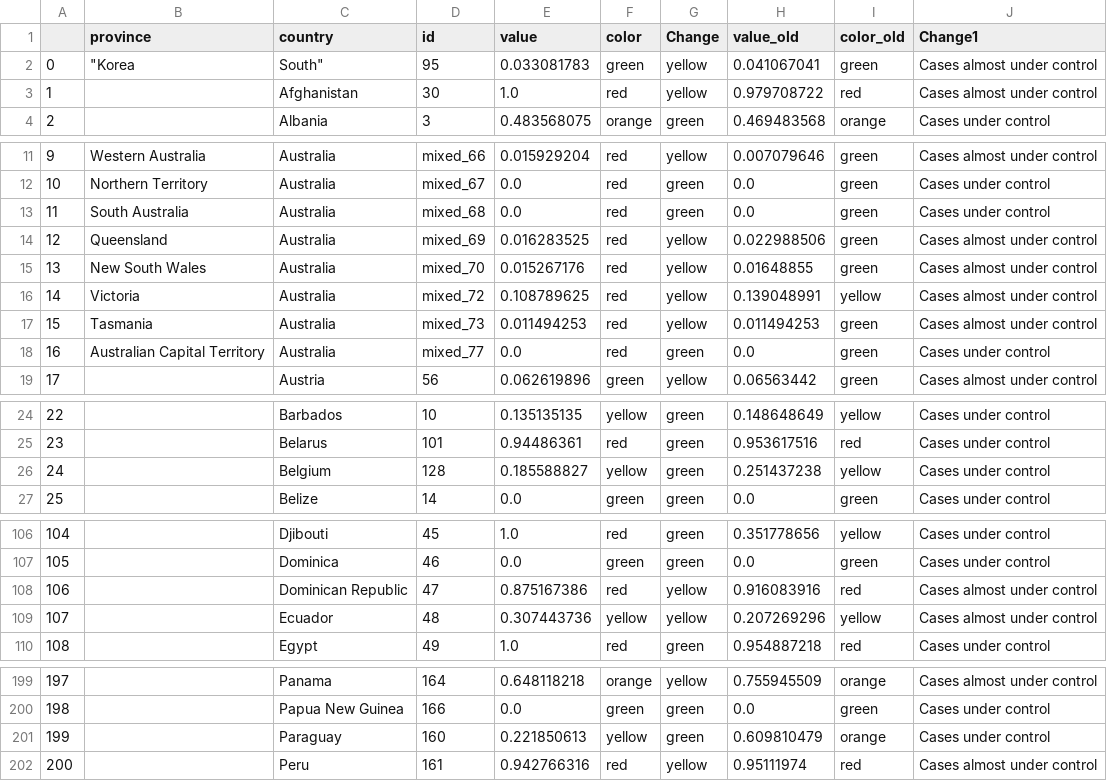
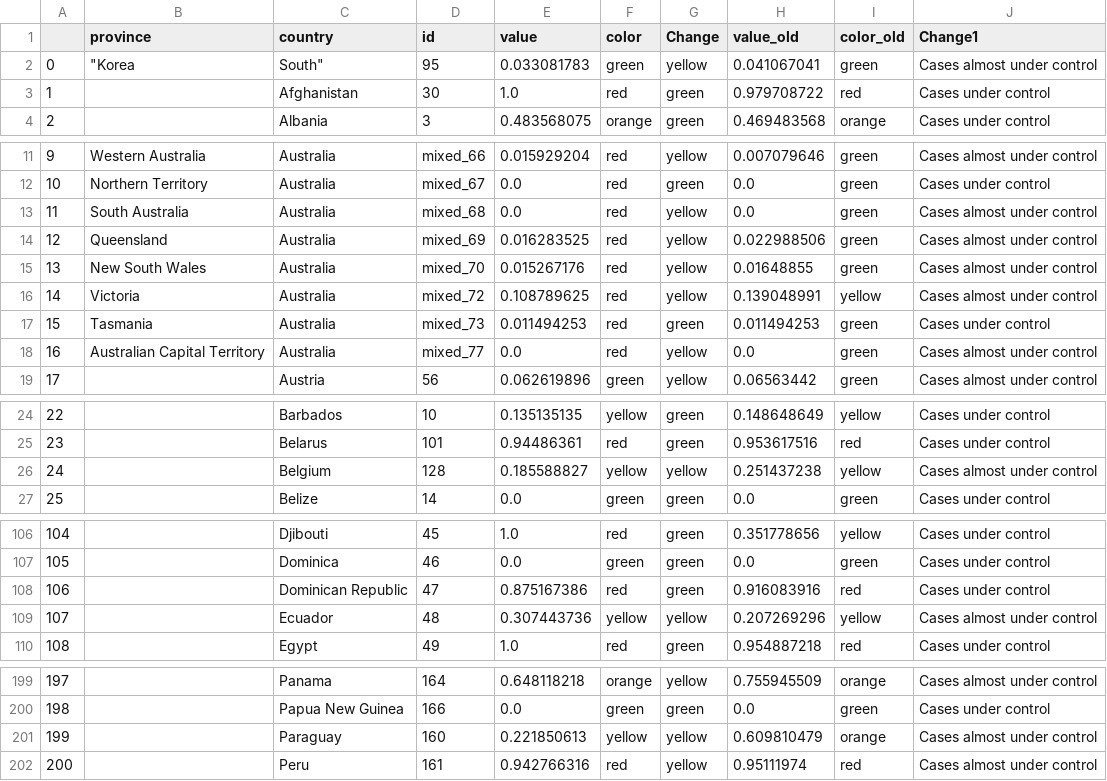
Before and after one commit to obuchel/COVID-19_map, a CSV file: classification_ids3.csv, drawn as a sheet; only a part is shown, gaps mark what is left out; the diff covers the shown part only.

```diff
--- a/classification_ids3.csv
+++ b/classification_ids3.csv
@@ -2,3 +2,3 @@
 0,"""Korea","South""",95,0.033081783,green,yellow,0.041067041,green,Cases almost under control
-1,,Afghanistan,30,1.0,red,yellow,0.979708722,red,Cases almost under control
+1,,Afghanistan,30,1.0,red,green,0.979708722,red,Cases under control
 2,,Albania,3,0.483568075,orange,green,0.469483568,orange,Cases under control
@@ -12,3 +12,3 @@
 10,Northern Territory,Australia,mixed_67,0.0,red,green,0.0,green,Cases under control
-11,South Australia,Australia,mixed_68,0.0,red,green,0.0,green,Cases under control
+11,South Australia,Australia,mixed_68,0.0,red,yellow,0.0,green,Cases almost under control
 12,Queensland,Australia,mixed_69,0.016283525,red,yellow,0.022988506,green,Cases almost under control
@@ -16,4 +16,4 @@
 14,Victoria,Australia,mixed_72,0.108789625,red,yellow,0.139048991,yellow,Cases almost under control
-15,Tasmania,Australia,mixed_73,0.011494253,red,yellow,0.011494253,green,Cases almost under control
-16,Australian Capital Territory,Australia,mixed_77,0.0,red,green,0.0,green,Cases under control
+15,Tasmania,Australia,mixed_73,0.011494253,red,green,0.011494253,green,Cases under control
+16,Australian Capital Territory,Australia,mixed_77,0.0,red,yellow,0.0,green,Cases almost under control
 17,,Austria,56,0.062619896,green,yellow,0.06563442,green,Cases almost under control
@@ -25,3 +25,3 @@
 23,,Belarus,101,0.94486361,red,green,0.953617516,red,Cases under control
-24,,Belgium,128,0.185588827,yellow,green,0.251437238,yellow,Cases under control
+24,,Belgium,128,0.185588827,yellow,yellow,0.251437238,yellow,Cases almost under control
 25,,Belize,14,0.0,green,green,0.0,green,Cases under control
@@ -107,3 +107,3 @@
 105,,Dominica,46,0.0,green,green,0.0,green,Cases under control
-106,,Dominican Republic,47,0.875167386,red,yellow,0.916083916,red,Cases almost under control
+106,,Dominican Republic,47,0.875167386,red,green,0.916083916,red,Cases under control
 107,,Ecuador,48,0.307443736,yellow,yellow,0.207269296,yellow,Cases almost under control
@@ -200,3 +200,3 @@
 198,,Papua New Guinea,166,0.0,green,green,0.0,green,Cases under control
-199,,Paraguay,160,0.221850613,yellow,green,0.609810479,orange,Cases under control
+199,,Paraguay,160,0.221850613,yellow,yellow,0.609810479,orange,Cases almost under control
 200,,Peru,161,0.942766316,red,yellow,0.95111974,red,Cases almost under control
```
Also changed, not shown: 2 edited cells elsewhere in this file.
